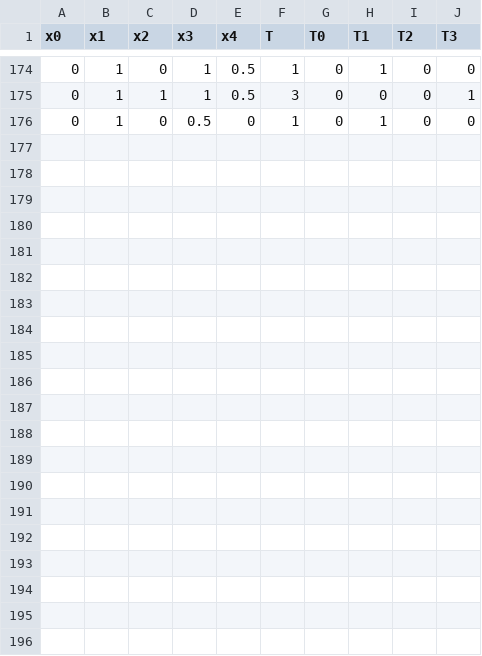
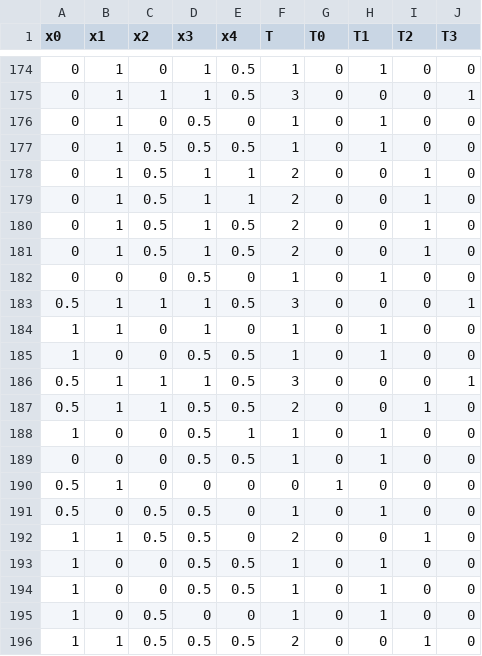
Before and after one commit to gmaridev/apipy-htaexpert, a CSV file: apipy/datos.csv, drawn as a sheet; only a part is shown, gaps mark what is left out; the diff names each change by its address in the sheet, - before the commit and + after, or states it on an @@ line.

Commit message:
Subiendo apipy a github

```diff
--- a/apipy/datos.csv
+++ b/apipy/datos.csv
+row 177: 0 | 1 | 0.5 | 0.5 | 0.5 | 1 | 0 | 1 | 0 | 0
+row 178: 0 | 1 | 0.5 | 1 | 1 | 2 | 0 | 0 | 1 | 0
+row 179: 0 | 1 | 0.5 | 1 | 1 | 2 | 0 | 0 | 1 | 0
+row 180: 0 | 1 | 0.5 | 1 | 0.5 | 2 | 0 | 0 | 1 | 0
+row 181: 0 | 1 | 0.5 | 1 | 0.5 | 2 | 0 | 0 | 1 | 0
+row 182: 0 | 0 | 0 | 0.5 | 0 | 1 | 0 | 1 | 0 | 0
+row 183: 0.5 | 1 | 1 | 1 | 0.5 | 3 | 0 | 0 | 0 | 1
+row 184: 1 | 1 | 0 | 1 | 0 | 1 | 0 | 1 | 0 | 0
+row 185: 1 | 0 | 0 | 0.5 | 0.5 | 1 | 0 | 1 | 0 | 0
+row 186: 0.5 | 1 | 1 | 1 | 0.5 | 3 | 0 | 0 | 0 | 1
+row 187: 0.5 | 1 | 1 | 0.5 | 0.5 | 2 | 0 | 0 | 1 | 0
+row 188: 1 | 0 | 0 | 0.5 | 1 | 1 | 0 | 1 | 0 | 0
+row 189: 0 | 0 | 0 | 0.5 | 0.5 | 1 | 0 | 1 | 0 | 0
+row 190: 0.5 | 1 | 0 | 0 | 0 | 0 | 1 | 0 | 0 | 0
+row 191: 0.5 | 0 | 0.5 | 0.5 | 0 | 1 | 0 | 1 | 0 | 0
+row 192: 1 | 1 | 0.5 | 0.5 | 0 | 2 | 0 | 0 | 1 | 0
+row 193: 1 | 0 | 0 | 0.5 | 0.5 | 1 | 0 | 1 | 0 | 0
+row 194: 1 | 0 | 0 | 0.5 | 0.5 | 1 | 0 | 1 | 0 | 0
+row 195: 1 | 0 | 0.5 | 0 | 0 | 1 | 0 | 1 | 0 | 0
+row 196: 1 | 1 | 0.5 | 0.5 | 0.5 | 2 | 0 | 0 | 1 | 0
```
Also changed, not shown: 2 other files.
